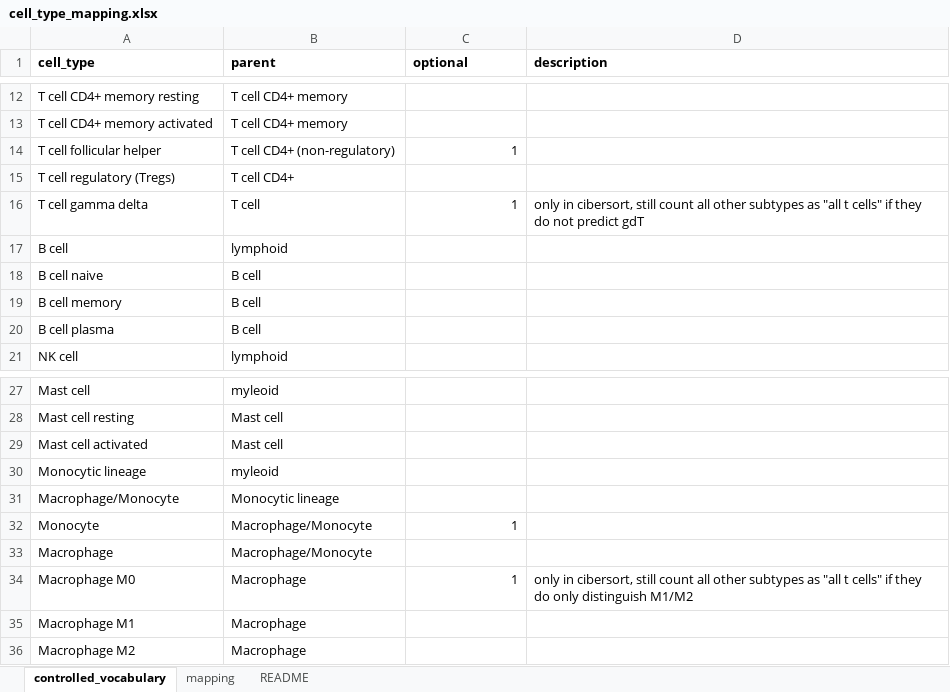
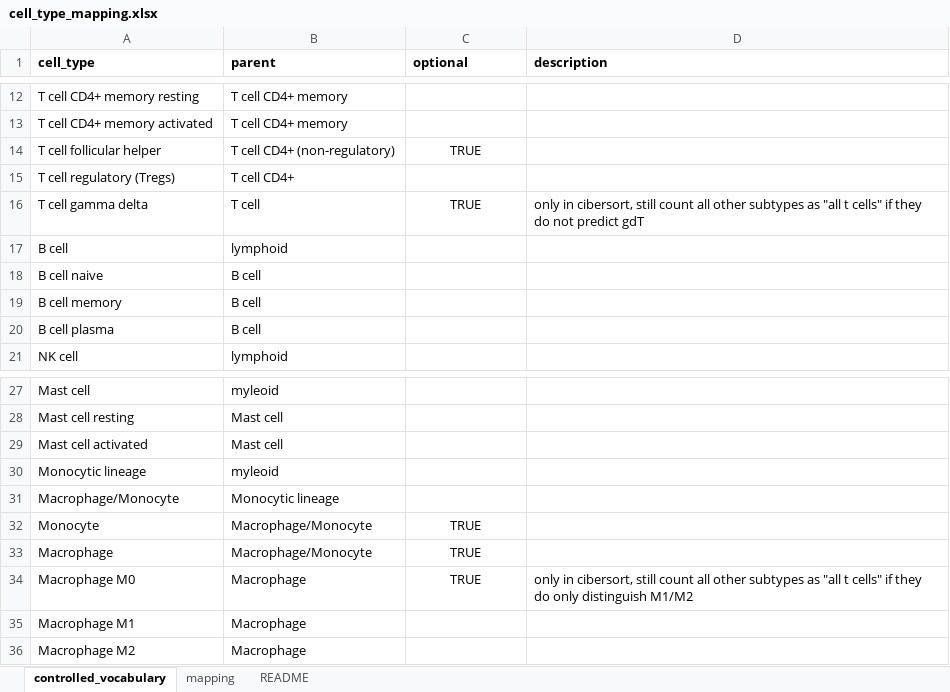
Before and after one commit to omnideconv/immunedeconv, an Excel workbook: inst/extdata/cell_type_mapping.xlsx, sheet controlled_vocabulary, drawn as a sheet; only a part is shown, gaps mark what is left out; values as stored, in another font and other column widths than the file's, no borders; the diff names each change by its address in the sheet, - before the commit and + after, or states it on an @@ line.

Commit message:
map mcp counter monocytic lineage to macrophage/monocyte

```diff
--- a/inst/extdata/cell_type_mapping.xlsx (sheet controlled_vocabulary)
+++ b/inst/extdata/cell_type_mapping.xlsx (sheet controlled_vocabulary)
-C14 (optional): 1
+C14 (optional): TRUE
-C14 alignment: right
+C14 alignment: center
-C16 (optional): 1
+C16 (optional): TRUE
-C16 alignment: right
+C16 alignment: center
-C32 (optional): 1
+C32 (optional): TRUE
-C32 alignment: right
+C32 alignment: center
-C33 (optional): (empty)
+C33 (optional): TRUE
-C34 (optional): 1
+C34 (optional): TRUE
-C34 alignment: right
+C34 alignment: center
```
Also changed, not shown: sheet mapping.
